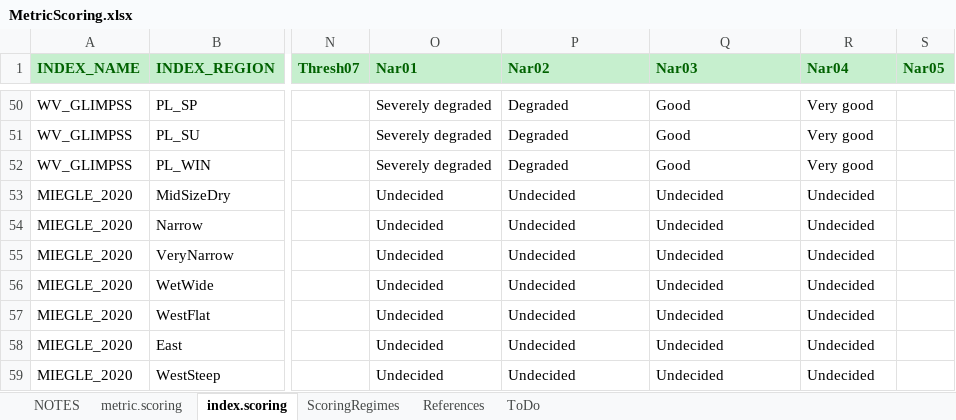
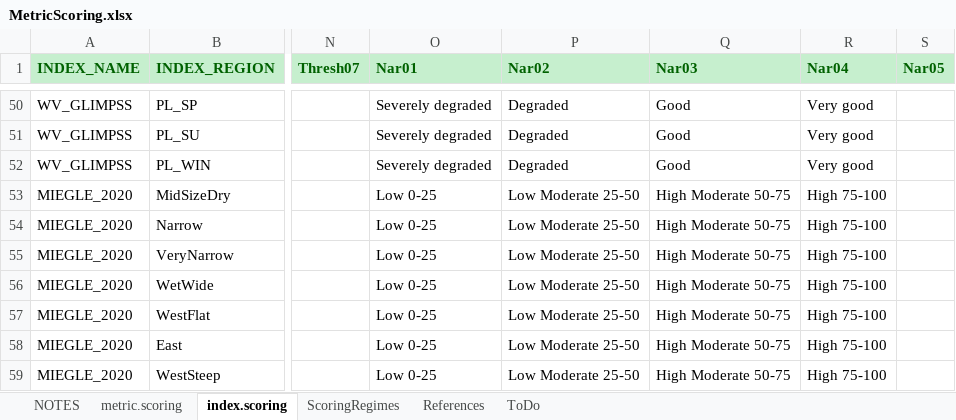
Before and after one commit to leppott/BioMonTools, an Excel workbook: inst/extdata/MetricScoring.xlsx, sheet index.scoring, drawn as a sheet; only a part is shown, gaps mark what is left out; values as stored, in another font and other column widths than the file's, no borders; the diff names each change by its address in the sheet, - before the commit and + after, or states it on an @@ line.

Commit message:
Update MetricScoring.xlsx
Changed narratives on MI metrics per Ben Jessup's suggestions.

```diff
--- a/inst/extdata/MetricScoring.xlsx (sheet index.scoring)
+++ b/inst/extdata/MetricScoring.xlsx (sheet index.scoring)
-O53:O59 (Nar01): Undecided
+O53:O59 (Nar01): Low 0-25
-P53:P59 (Nar02): Undecided
+P53:P59 (Nar02): Low Moderate 25-50
-Q53:Q59 (Nar03): Undecided
+Q53:Q59 (Nar03): High Moderate 50-75
-R53:R59 (Nar04): Undecided
+R53:R59 (Nar04): High 75-100
```
